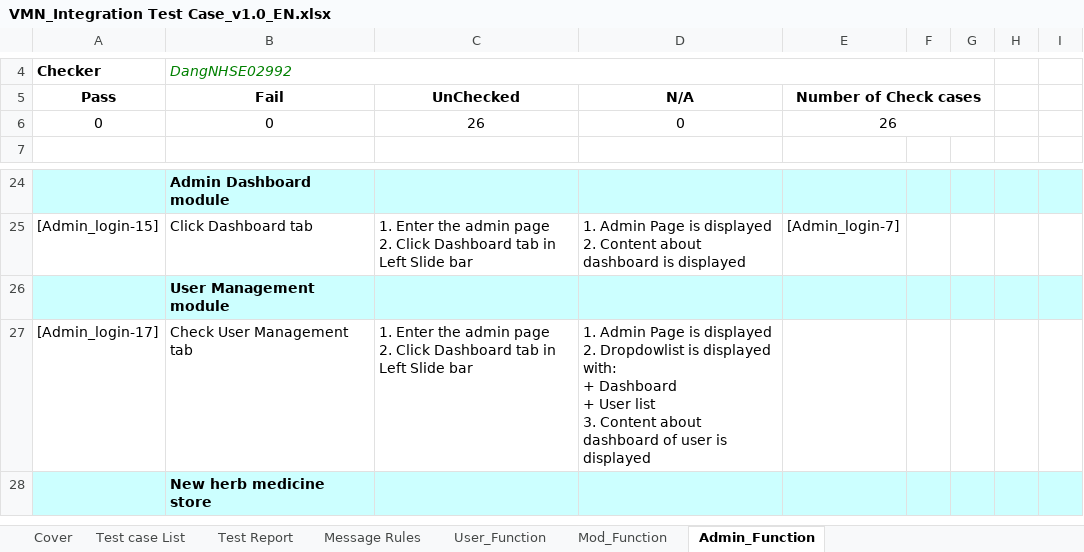
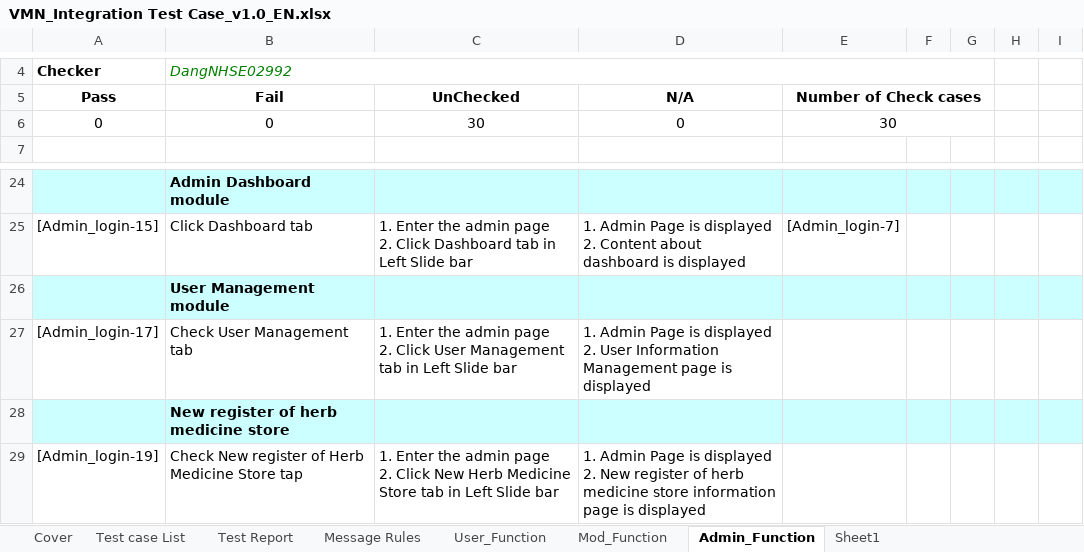
Before and after one commit to sangnvus/201601JS01, an Excel workbook: WIP/Deliverable/Report3/VMN_Integration Test Case_v1.0_EN.xlsx, sheet Admin_Function, drawn as a sheet; only a part is shown, gaps mark what is left out; values as stored, in another font and other column widths than the file's, no borders; ↵ is a line break in a cell; the diff names each change by its address in the sheet, - before the commit and + after, or states it on an @@ line.

```diff
--- a/WIP/Deliverable/Report3/VMN_Integration Test Case_v1.0_EN.xlsx (sheet Admin_Function)
+++ b/WIP/Deliverable/Report3/VMN_Integration Test Case_v1.0_EN.xlsx (sheet Admin_Function)
+sheet tab: Sheet1
-C6 (UnChecked): 26
+C6 (UnChecked): 30
-E6 (Number of Check cases): 26
+E6 (Number of Check cases): 30
-C27 (UnChecked): …2. Click Dashboard tab in…
+C27 (UnChecked): …2. Click User Management tab in…
-D27 (N/A): …displayed ↵ 2. Dropdowlist is displayed with: ↵ + Dashboard ↵ + User list ↵ 3. Content about dashboard of user is displayed
+D27 (N/A): …displayed ↵ 2. User Information Management page is displayed
-B28 (Fail): New herb medicine store
+B28 (Fail): New register of herb medicine store
+row 29: [Admin_login-19] | Check New register of Herb Medicine Store tap | 1. Enter the admin page ↵ 2. Click New Herb Medicine Store tab in Left Slide bar | 1. Admin Page is displayed ↵ 2. New register of herb medicine store information page is displayed
```
Also changed, not shown: sheet Test Report.
